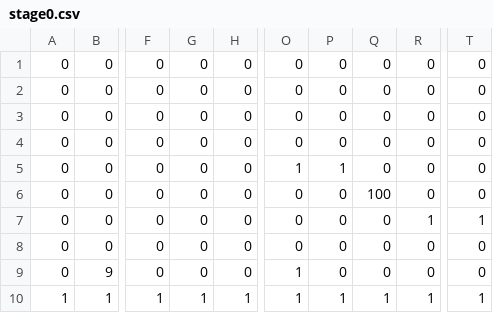
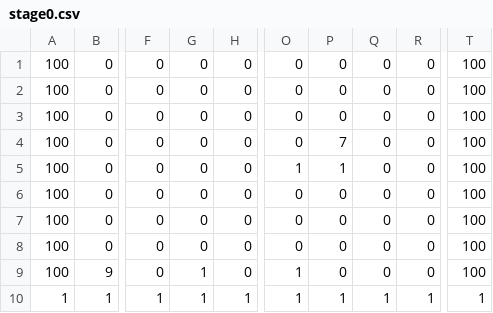
Before and after one commit to horiryo0407/MycreateGame, a CSV file: data/map/stage0.csv, drawn as a sheet; only a part is shown, gaps mark what is left out; the diff names each change by its address in the sheet, - before the commit and + after, or states it on an @@ line.

```diff
--- a/data/map/stage0.csv
+++ b/data/map/stage0.csv
-A1:A9: 0
+A1:A9: 100
-T1:T6: 0
+T1:T6: 100
-P4: 0
+P4: 7
-Q6: 100
+Q6: 0
-R7: 1
+R7: 0
-T7: 1
+T7: 100
-T8:T9: 0
+T8:T9: 100
-G9: 0
+G9: 1
```
Also changed, not shown: 10 other files.
